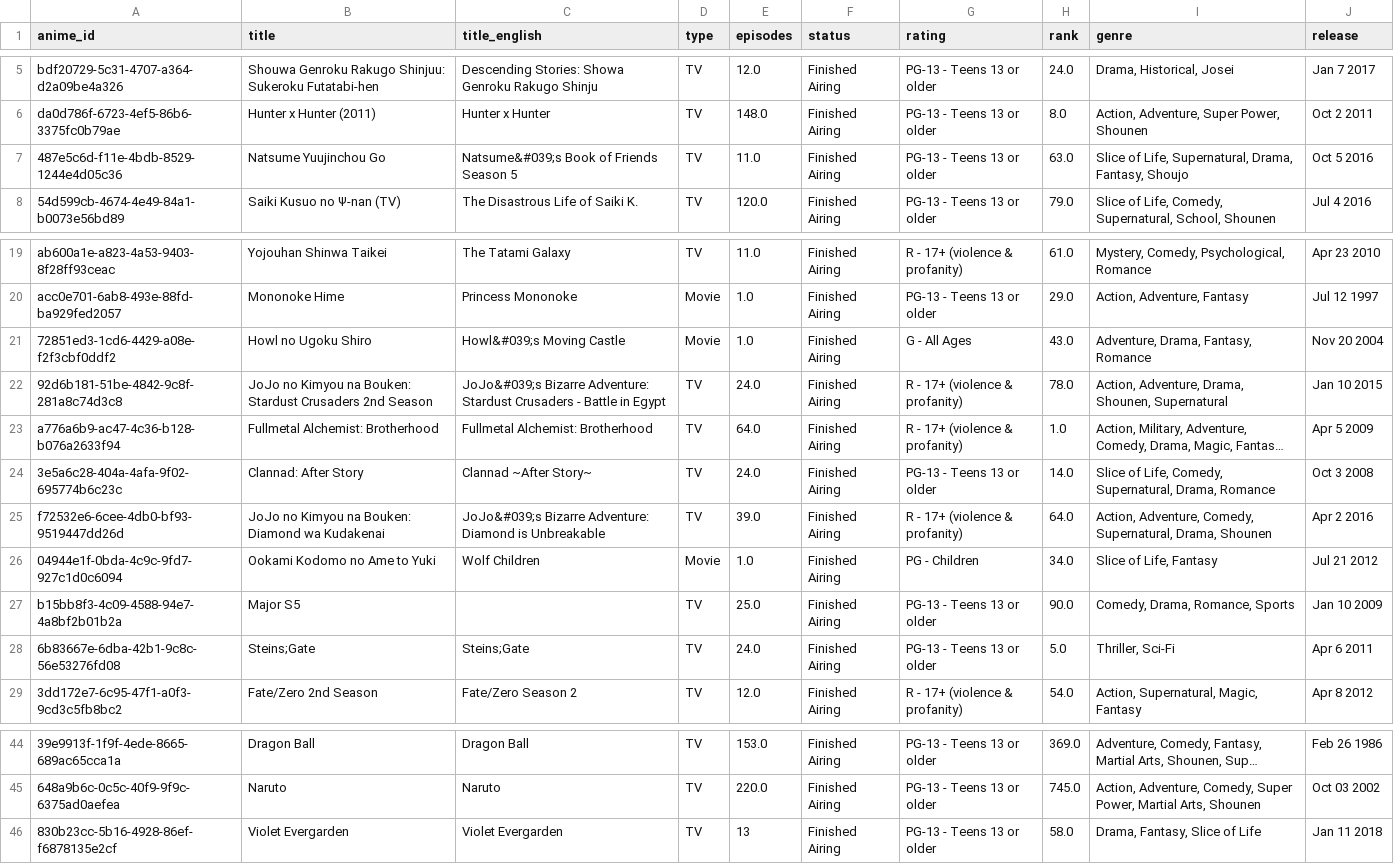
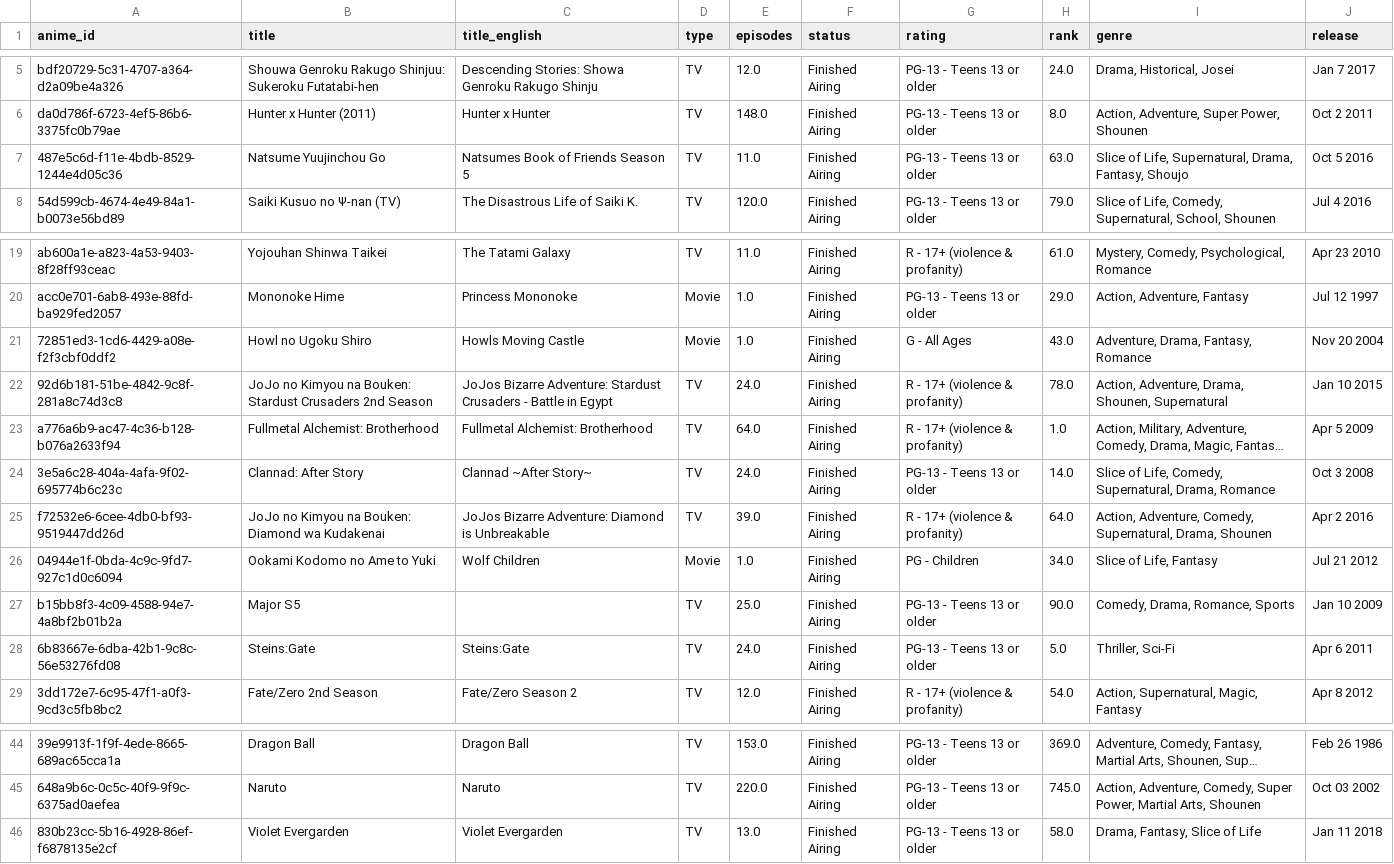
Before and after one commit to Rochiio/ProyectoFinal1DAM, a CSV file: MyAnimeList/data/csv/animeCSVSmall.csv, drawn as a sheet; only a part is shown, gaps mark what is left out; long unchanged cells end in …; the diff names each change by its address in the sheet, - before the commit and + after, or states it on an @@ line.

```diff
--- a/MyAnimeList/data/csv/animeCSVSmall.csv
+++ b/MyAnimeList/data/csv/animeCSVSmall.csv
-C7 (title_english): Natsume&#039;s Book of Friends Season 5
+C7 (title_english): Natsumes Book of Friends Season 5
-C21 (title_english): Howl&#039;s Moving Castle
+C21 (title_english): Howls Moving Castle
-C22 (title_english): JoJo&#039;s Bizarre Adventure:…
+C22 (title_english): JoJos Bizarre Adventure:…
-C25 (title_english): JoJo&#039;s Bizarre Adventure:…
+C25 (title_english): JoJos Bizarre Adventure:…
-B28 (title): Steins;Gate
+B28 (title): Steins:Gate
-C28 (title_english): Steins;Gate
+C28 (title_english): Steins:Gate
-E46 (episodes): 13
+E46 (episodes): 13.0
```
Also changed, not shown: 11 other files.
